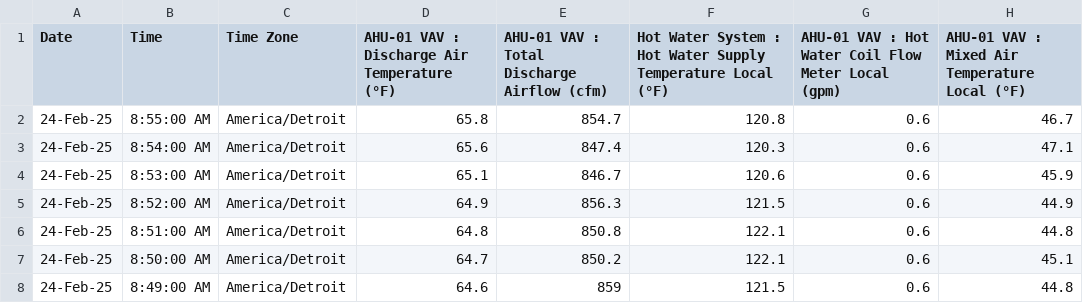
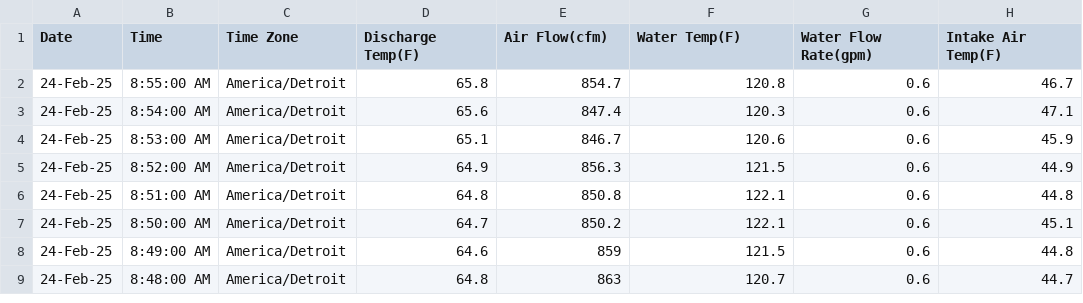
Before and after one commit to yosefjaber/MLResearch, a CSV file: data/original-data-2-utf-head.csv, drawn as a sheet; only a part is shown; the shorter side is filled out with more unchanged rows.

Commit message:
Integrated the second data table into splits to train on

```diff
--- a/data/original-data-2-utf-head.csv
+++ b/data/original-data-2-utf-head.csv
@@ -1,2 +1,2 @@
-Date,Time,Time Zone,AHU-01 VAV : Discharge Air Temperature (°F),AHU-01 VAV : Total Discharge Airflow (cfm),Hot Water System : Hot Water Supply Temperature Local (°F),AHU-01 VAV : Hot  Water Coil Flow Meter Local (gpm),AHU-01 VAV : Mixed Air Temperature Local (°F)
+Date,Time,Time Zone,Discharge Temp(F),Air Flow(cfm),Water Temp(F),Water Flow Rate(gpm),Intake Air Temp(F)
 24-Feb-25,8:55:00 AM,America/Detroit,65.8,854.7,120.8,0.6,46.7
```
Also changed, not shown: data/original-data-2-utf.csv, 10 other files.
